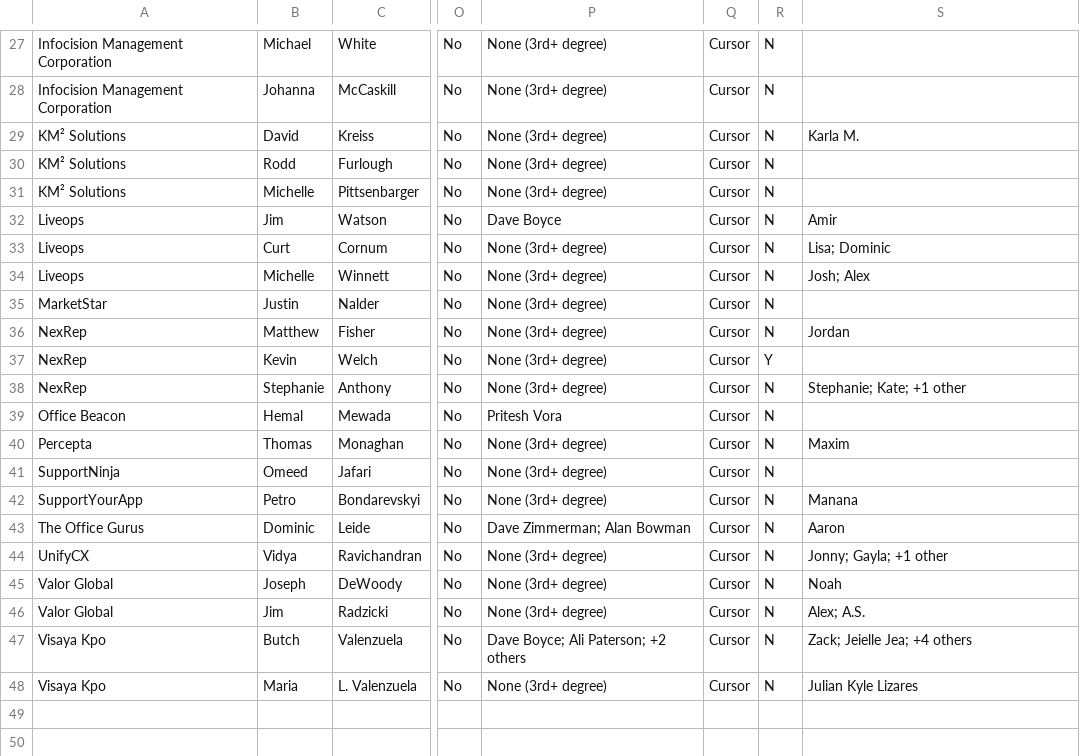
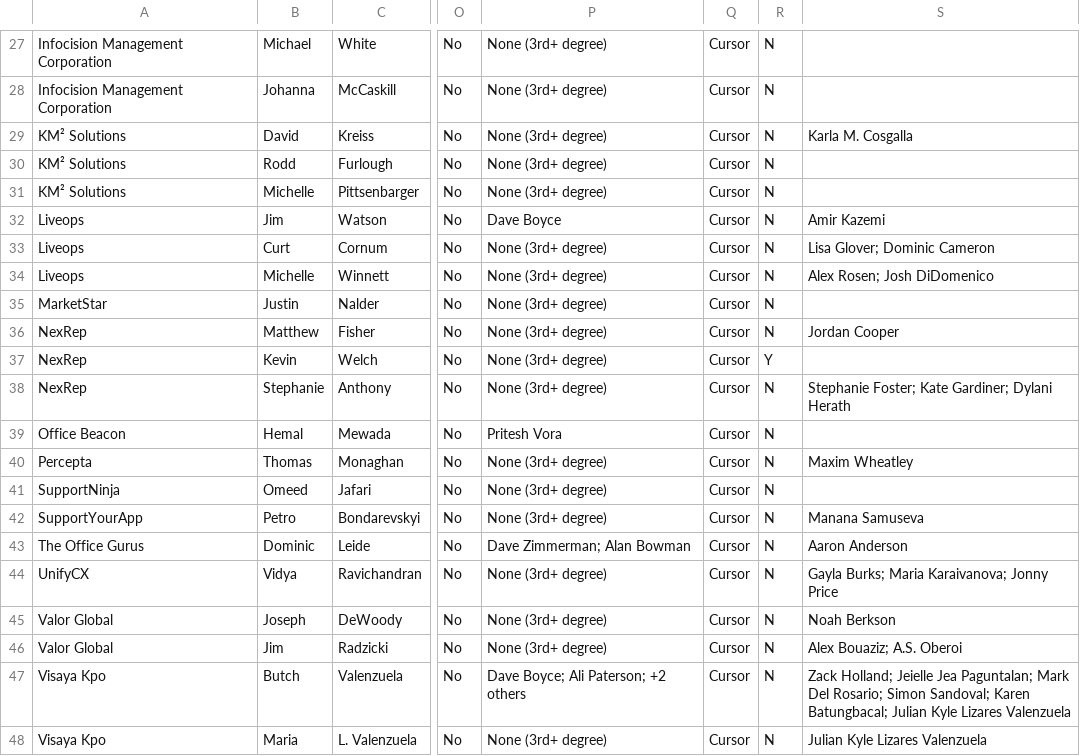
Before and after one commit to alicewyatt1/agent-playground, a CSV file: data/gaps-top-contacts-with-calanthia-connections.csv, drawn as a sheet; only a part is shown, gaps mark what is left out; the diff covers the shown part only; the diff names each change by its address in the sheet, - before the commit and + after, or states it on an @@ line.

```diff
--- a/data/gaps-top-contacts-with-calanthia-connections.csv
+++ b/data/gaps-top-contacts-with-calanthia-connections.csv
-S29: Karla M.
+S29: Karla M. Cosgalla
-S32: Amir
+S32: Amir Kazemi
-S33: Lisa; Dominic
+S33: Lisa Glover; Dominic Cameron
-S34: Josh; Alex
+S34: Alex Rosen; Josh DiDomenico
-S36: Jordan
+S36: Jordan Cooper
-S38: Stephanie; Kate; +1 other
+S38: Stephanie Foster; Kate Gardiner; Dylani Herath
-S40: Maxim
+S40: Maxim Wheatley
-S42: Manana
+S42: Manana Samuseva
-S43: Aaron
+S43: Aaron Anderson
-S44: Jonny; Gayla; +1 other
+S44: Gayla Burks; Maria Karaivanova; Jonny Price
-S45: Noah
+S45: Noah Berkson
-S46: Alex; A.S.
+S46: Alex Bouaziz; A.S. Oberoi
-S47: Zack; Jeielle Jea; +4 others
+S47: Zack Holland; Jeielle Jea Paguntalan; Mark Del Rosario; Simon Sandoval; Karen Batungbacal; Julian Kyle Lizares Valenzuela
-S48: Julian Kyle Lizares
+S48: Julian Kyle Lizares Valenzuela
```
Also changed, not shown: 11 edited cells elsewhere in this file, 2 other files.
